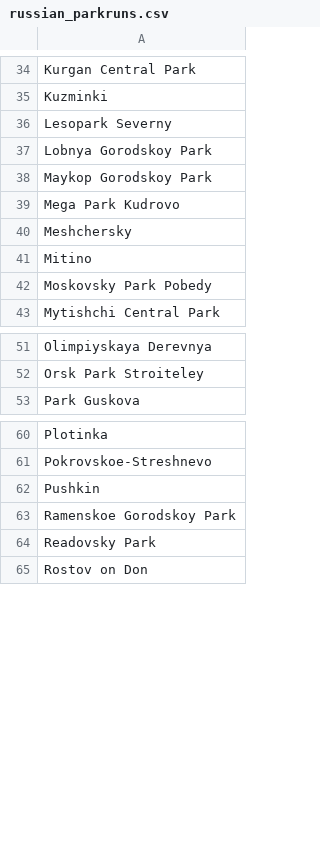
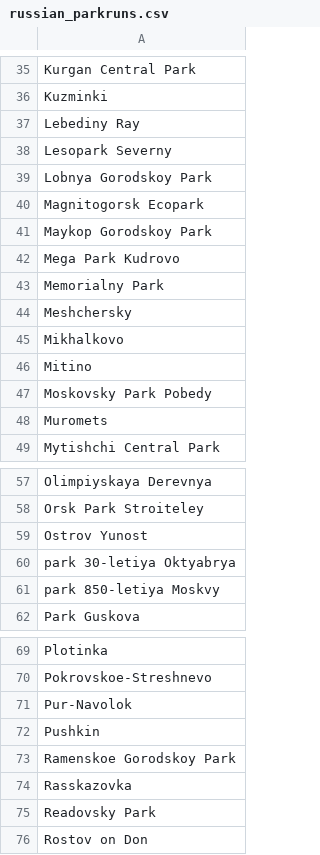
Before and after one commit to vol1ura/parkrun_analysis, a CSV file: russian_parkruns.csv, drawn as a sheet; only a part is shown, gaps mark what is left out; the diff covers the shown part only.

Commit message:
update parkrun list and info

```diff
--- a/russian_parkruns.csv
+++ b/russian_parkruns.csv
@@ -35,9 +36,14 @@ Kurgan Central Park
 Kuzminki
+Lebediny Ray
 Lesopark Severny
 Lobnya Gorodskoy Park
+Magnitogorsk Ecopark
 Maykop Gorodskoy Park
 Mega Park Kudrovo
+Memorialny Park
 Meshchersky
+Mikhalkovo
 Mitino
 Moskovsky Park Pobedy
+Muromets
 Mytishchi Central Park
@@ -52,2 +58,5 @@ Olimpiyskaya Derevnya
 Orsk Park Stroiteley
+Ostrov Yunost
+park 30-letiya Oktyabrya
+park 850-letiya Moskvy
 Park Guskova
@@ -61,4 +70,6 @@ Plotinka
 Pokrovskoe-Streshnevo
+Pur-Navolok
 Pushkin
 Ramenskoe Gorodskoy Park
+Rasskazovka
 Readovsky Park
```
Also changed, not shown: 3 added rows elsewhere in this file, 3 other files.
